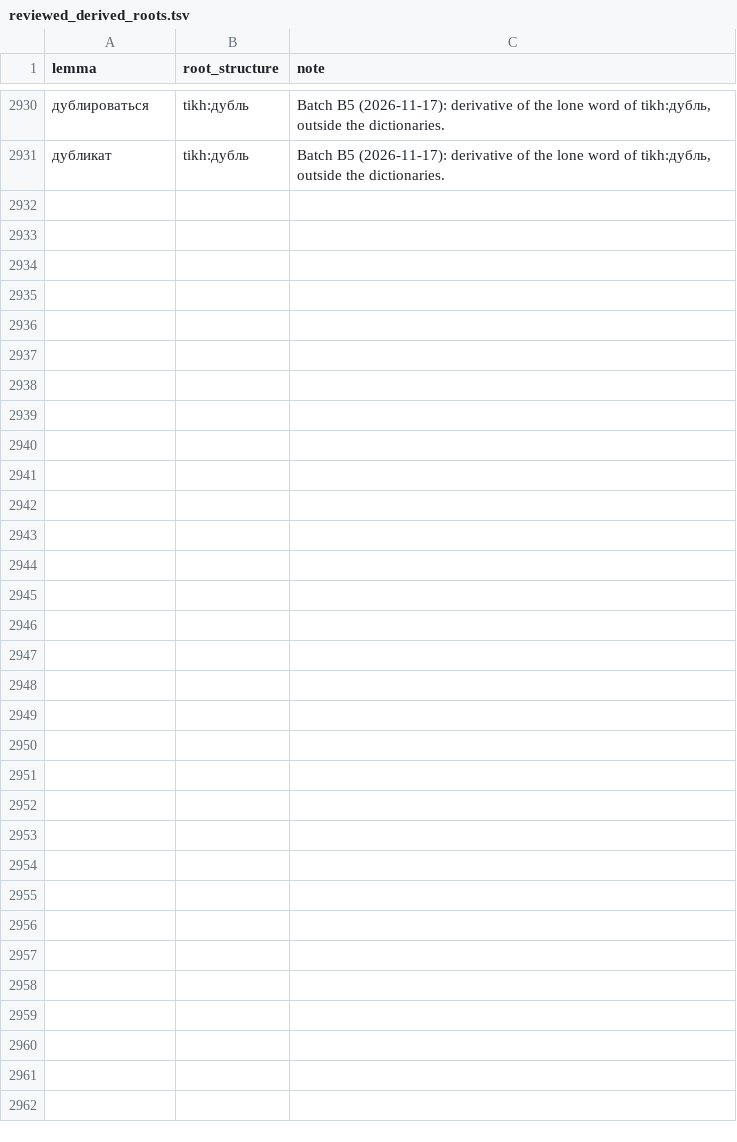
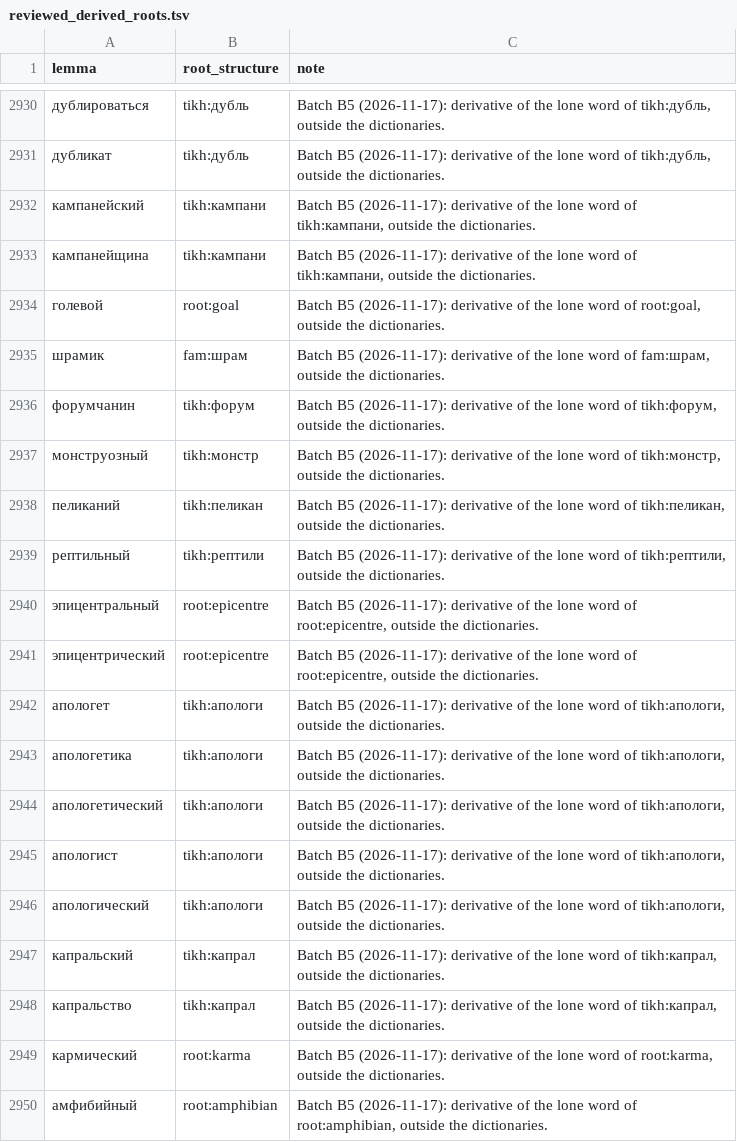
Before and after one commit to andrewgark/interoves_django, a TSV file: games/puzzles/censorly/lexical/data/reviewed_derived_roots.tsv, drawn as a sheet; only a part is shown, gaps mark what is left out; the diff covers the shown part only.

```diff
--- a/games/puzzles/censorly/lexical/data/reviewed_derived_roots.tsv
+++ b/games/puzzles/censorly/lexical/data/reviewed_derived_roots.tsv
@@ -2931 +2931,20 @@ lemma	root_structure	note
 дубликат	tikh:дубль	Batch B5 (2026-11-17): derivative of the lone word of tikh:дубль, outside the dictionaries.
+кампанейский	tikh:кампани	Batch B5 (2026-11-17): derivative of the lone word of tikh:кампани, outside the dictionaries.
+кампанейщина	tikh:кампани	Batch B5 (2026-11-17): derivative of the lone word of tikh:кампани, outside the dictionaries.
+голевой	root:goal	Batch B5 (2026-11-17): derivative of the lone word of root:goal, outside the dictionaries.
+шрамик	fam:шрам	Batch B5 (2026-11-17): derivative of the lone word of fam:шрам, outside the dictionaries.
+форумчанин	tikh:форум	Batch B5 (2026-11-17): derivative of the lone word of tikh:форум, outside the dictionaries.
+монструозный	tikh:монстр	Batch B5 (2026-11-17): derivative of the lone word of tikh:монстр, outside the dictionaries.
+пеликаний	tikh:пеликан	Batch B5 (2026-11-17): derivative of the lone word of tikh:пеликан, outside the dictionaries.
+рептильный	tikh:рептили	Batch B5 (2026-11-17): derivative of the lone word of tikh:рептили, outside the dictionaries.
+эпицентральный	root:epicentre	Batch B5 (2026-11-17): derivative of the lone word of root:epicentre, outside the dictionaries.
+эпицентрический	root:epicentre	Batch B5 (2026-11-17): derivative of the lone word of root:epicentre, outside the dictionaries.
+апологет	tikh:апологи	Batch B5 (2026-11-17): derivative of the lone word of tikh:апологи, outside the dictionaries.
+апологетика	tikh:апологи	Batch B5 (2026-11-17): derivative of the lone word of tikh:апологи, outside the dictionaries.
+апологетический	tikh:апологи	Batch B5 (2026-11-17): derivative of the lone word of tikh:апологи, outside the dictionaries.
+апологист	tikh:апологи	Batch B5 (2026-11-17): derivative of the lone word of tikh:апологи, outside the dictionaries.
+апологический	tikh:апологи	Batch B5 (2026-11-17): derivative of the lone word of tikh:апологи, outside the dictionaries.
+капральский	tikh:капрал	Batch B5 (2026-11-17): derivative of the lone word of tikh:капрал, outside the dictionaries.
+капральство	tikh:капрал	Batch B5 (2026-11-17): derivative of the lone word of tikh:капрал, outside the dictionaries.
+кармический	root:karma	Batch B5 (2026-11-17): derivative of the lone word of root:karma, outside the dictionaries.
+амфибийный	root:amphibian	Batch B5 (2026-11-17): derivative of the lone word of root:amphibian, outside the dictionaries.
```
Also changed, not shown: 12 added rows elsewhere in this file, games/puzzles/censorly/lexical/data/metrics/deliberate_orphans.tsv, 1 other file.
